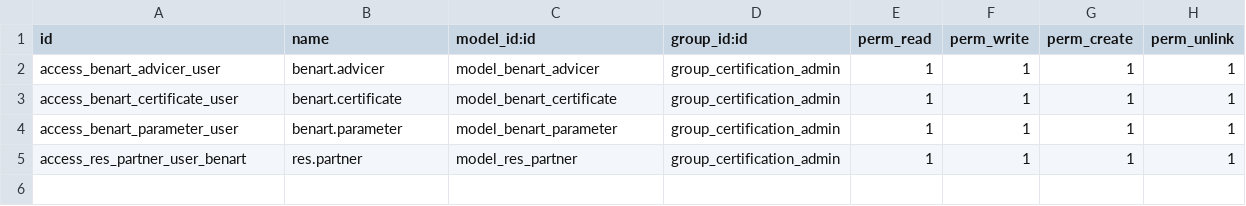
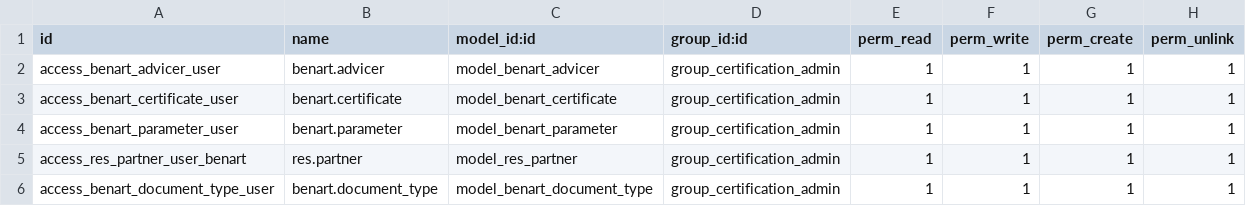
Before and after one commit to aslan89/benart, a CSV file: odoo_benart_modified/security/ir.model.access.csv, drawn as a sheet; the diff names each change by its address in the sheet, - before the commit and + after, or states it on an @@ line.

Commit message:
hide contacts menu and document type select combobox.

```diff
--- a/odoo_benart_modified/security/ir.model.access.csv
+++ b/odoo_benart_modified/security/ir.model.access.csv
+row 6: access_benart_document_type_user | benart.document_type | model_benart_document_type | group_certification_admin | 1 | 1 | 1 | 1
```
Also changed, not shown: 9 other files.
